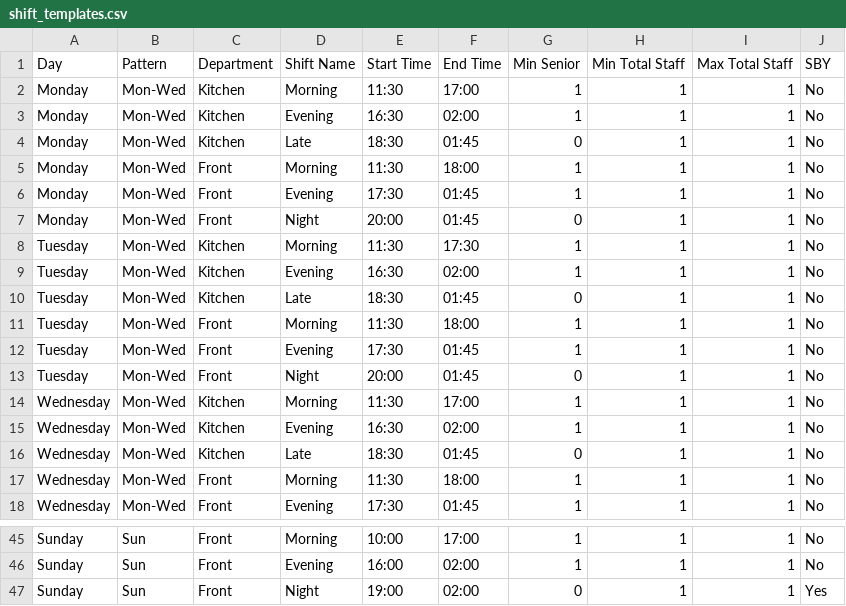
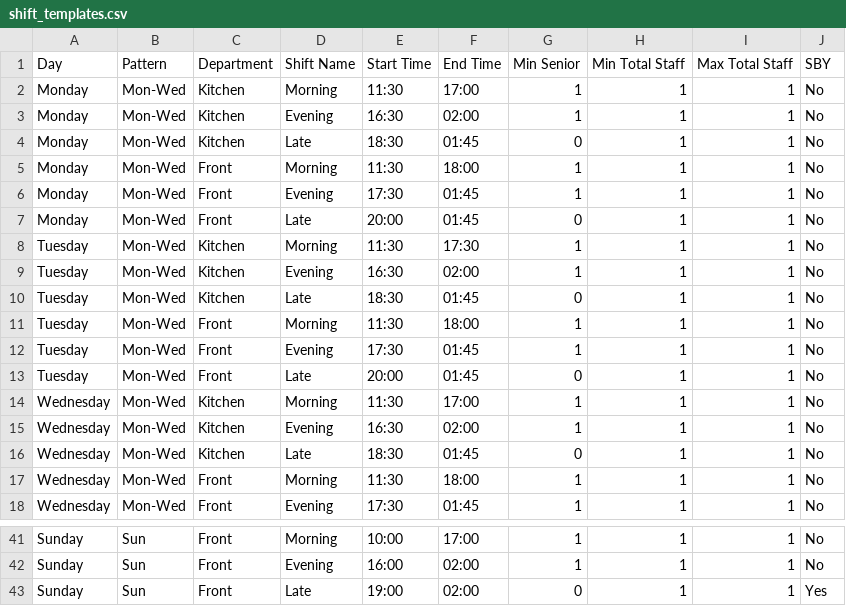
Before and after one commit to LybahNisar/CBC-rrestaurant, a CSV file: shift_templates.csv, drawn as a sheet; only a part is shown, gaps mark what is left out; the diff covers the shown part only.

Commit message:
fix: standardise shift names to Morning/Evening/Late only - 42 shifts balanced across 7 days

```diff
--- a/shift_templates.csv
+++ b/shift_templates.csv
@@ -6,3 +6,3 @@ Monday,Mon-Wed,Front,Morning,11:30,18:00,1,1,1,No
 Monday,Mon-Wed,Front,Evening,17:30,01:45,1,1,1,No
-Monday,Mon-Wed,Front,Night,20:00,01:45,0,1,1,No
+Monday,Mon-Wed,Front,Late,20:00,01:45,0,1,1,No
 Tuesday,Mon-Wed,Kitchen,Morning,11:30,17:30,1,1,1,No
@@ -12,3 +12,3 @@ Tuesday,Mon-Wed,Front,Morning,11:30,18:00,1,1,1,No
 Tuesday,Mon-Wed,Front,Evening,17:30,01:45,1,1,1,No
-Tuesday,Mon-Wed,Front,Night,20:00,01:45,0,1,1,No
+Tuesday,Mon-Wed,Front,Late,20:00,01:45,0,1,1,No
 Wednesday,Mon-Wed,Kitchen,Morning,11:30,17:00,1,1,1,No
@@ -46,2 +42,2 @@ Sunday,Sun,Front,Morning,10:00,17:00,1,1,1,No
 Sunday,Sun,Front,Evening,16:00,02:00,1,1,1,No
-Sunday,Sun,Front,Night,19:00,02:00,0,1,1,Yes
+Sunday,Sun,Front,Late,19:00,02:00,0,1,1,Yes
```
Also changed, not shown: 4 removed rows and 11 edited cells elsewhere in this file.
